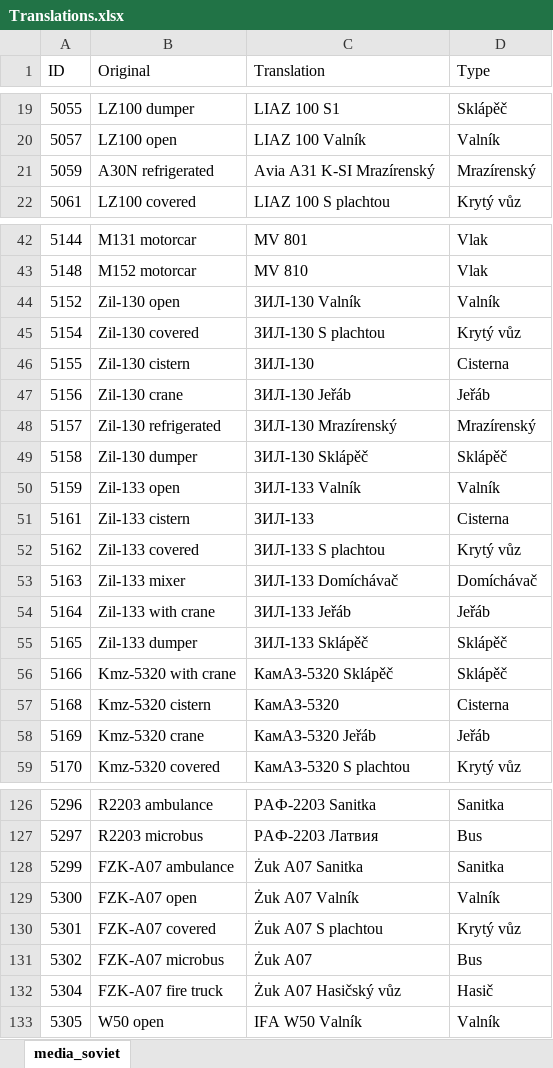
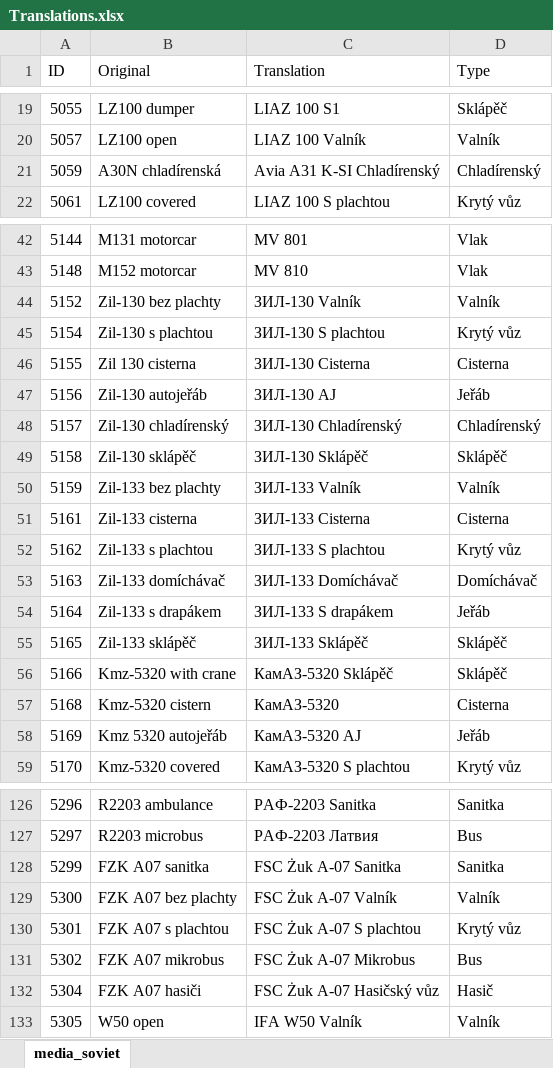
Before and after one commit to Toonu/WRSR-Translation-Editor, an Excel workbook: executable/Translations.xlsx, sheet media_soviet, drawn as a sheet; only a part is shown, gaps mark what is left out; values as stored, in another font and other column widths than the file's, no borders; table styles not drawn; the diff covers the shown part only; the diff names each change by its address in the sheet, - before the commit and + after, or states it on an @@ line.

Commit message:
Create new translation ID when it does not exist
Czech (and maybe other) translation files were missing some ID entries causing problems, now the program will make new ones if the ID is not found.

```diff
--- a/executable/Translations.xlsx (sheet media_soviet)
+++ b/executable/Translations.xlsx (sheet media_soviet)
-B21 (Original): A30N refrigerated
+B21 (Original): A30N chladírenská
-C21 (Translation): Avia A31 K-SI Mrazírenský
+C21 (Translation): Avia A31 K-SI Chladírenský
-D21 (Type): Mrazírenský
+D21 (Type): Chladírenský
-B44 (Original): Zil-130 open
+B44 (Original): Zil-130 bez plachty
-B45 (Original): Zil-130 covered
+B45 (Original): Zil-130 s plachtou
-B46 (Original): Zil-130 cistern
+B46 (Original): Zil 130 cisterna
-C46 (Translation): ЗИЛ-130
+C46 (Translation): ЗИЛ-130 Cisterna
-B47 (Original): Zil-130 crane
+B47 (Original): Zil-130 autojeřáb
-C47 (Translation): ЗИЛ-130 Jeřáb
+C47 (Translation): ЗИЛ-130 AJ
-B48 (Original): Zil-130 refrigerated
+B48 (Original): Zil-130 chladírenský
-C48 (Translation): ЗИЛ-130 Mrazírenský
+C48 (Translation): ЗИЛ-130 Chladírenský
-D48 (Type): Mrazírenský
+D48 (Type): Chladírenský
-B49 (Original): Zil-130 dumper
+B49 (Original): Zil-130 sklápěč
-B50 (Original): Zil-133 open
+B50 (Original): Zil-133 bez plachty
-B51 (Original): Zil-133 cistern
+B51 (Original): Zil-133 cisterna
-C51 (Translation): ЗИЛ-133
+C51 (Translation): ЗИЛ-133 Cisterna
-B52 (Original): Zil-133 covered
+B52 (Original): Zil-133 s plachtou
-B53 (Original): Zil-133 mixer
+B53 (Original): Zil-133 domíchávač
-B54 (Original): Zil-133 with crane
+B54 (Original): Zil-133 s drapákem
-C54 (Translation): ЗИЛ-133 Jeřáb
+C54 (Translation): ЗИЛ-133 S drapákem
-B55 (Original): Zil-133 dumper
+B55 (Original): Zil-133 sklápěč
-B58 (Original): Kmz-5320 crane
+B58 (Original): Kmz 5320 autojeřáb
-C58 (Translation): КамАЗ-5320 Jeřáb
+C58 (Translation): КамАЗ-5320 AJ
-B128 (Original): FZK-A07 ambulance
+B128 (Original): FZK A07 sanitka
-C128 (Translation): Żuk A07 Sanitka
+C128 (Translation): FSC Żuk A-07 Sanitka
-B129 (Original): FZK-A07 open
+B129 (Original): FZK A07 bez plachty
-C129 (Translation): Żuk A07 Valník
+C129 (Translation): FSC Żuk A-07 Valník
-B130 (Original): FZK-A07 covered
+B130 (Original): FZK A07 s plachtou
-C130 (Translation): Żuk A07 S plachtou
+C130 (Translation): FSC Żuk A-07 S plachtou
-B131 (Original): FZK-A07 microbus
+B131 (Original): FZK A07 mikrobus
-C131 (Translation): Żuk A07
+C131 (Translation): FSC Żuk A-07 Mikrobus
-B132 (Original): FZK-A07 fire truck
+B132 (Original): FZK A07 hasiči
-C132 (Translation): Żuk A07 Hasičský vůz
+C132 (Translation): FSC Żuk A-07 Hasičský vůz
```
Also changed, not shown: 9 added rows, 1 removed row and 43 edited cells elsewhere in this sheet, 6 other files.
